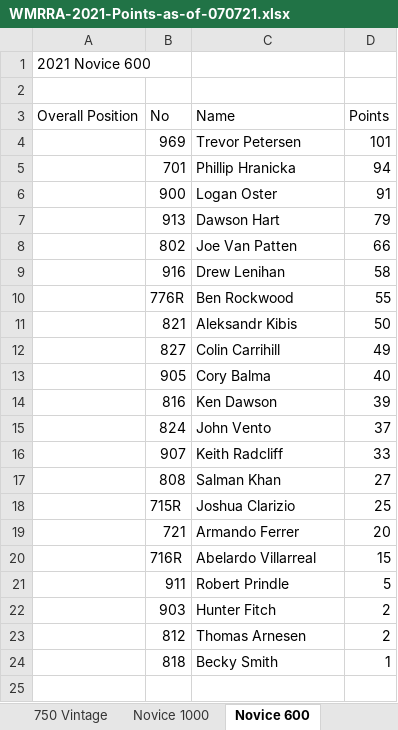
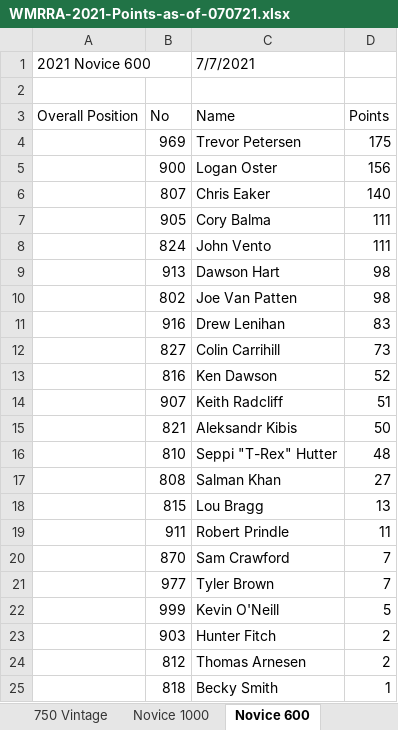
Before and after one commit to wmrra/wmrra-com, an Excel workbook: static/downloads/2021/WMRRA-2021-Points-as-of-070721.xlsx, sheet Novice 600, drawn as a sheet; values as stored, in another font and other column widths than the file's, no cell formats; removed rows and columns are numbered as before the commit, all else as after; the diff names each change by its address in the sheet, - before the commit and + after, or states it on an @@ line.

Commit message:
Updates to points to include novice + vintage

```diff
--- a/static/downloads/2021/WMRRA-2021-Points-as-of-070721.xlsx (sheet Novice 600)
+++ b/static/downloads/2021/WMRRA-2021-Points-as-of-070721.xlsx (sheet Novice 600)
-C1: (empty)
+C1: 7/7/2021
-D4: 101
+D4: 175
-row 5:  | 701 | Phillip Hranicka | 94
-D5: 91
+D5: 156
+row 6:  | 807 | Chris Eaker | 140
+row 7:  | 905 | Cory Balma | 111
+row 8:  | 824 | John Vento | 111
-D9: 79
+D9: 98
-D10: 66
+D10: 98
-D11: 58
+D11: 83
-row 10:  | 776R | Ben Rockwood | 55
+row 12:  | 827 | Colin Carrihill | 73
+row 13:  | 816 | Ken Dawson | 52
+row 14:  | 907 | Keith Radcliff | 51
-row 12:  | 827 | Colin Carrihill | 49
-row 13:  | 905 | Cory Balma | 40
-row 14:  | 816 | Ken Dawson | 39
-row 15:  | 824 | John Vento | 37
-row 16:  | 907 | Keith Radcliff | 33
+row 16:  | 810 | Seppi "T-Rex" Hutter | 48
-row 18:  | 715R | Joshua Clarizio | 25
-row 19:  | 721 | Armando Ferrer | 20
-row 20:  | 716R | Abelardo Villarreal | 15
+row 18:  | 815 | Lou Bragg | 13
-D19: 5
+D19: 11
+row 20:  | 870 | Sam Crawford | 7
+row 21:  | 977 | Tyler Brown | 7
+row 22:  | 999 | Kevin O'Neill | 5
```
Also changed, not shown: sheet 2021 Championship, sheet Novice 1000, sheet 160 Vintage, sheet 750 Vintage, sheet Formula Female, sheet Forumla 40, 14 more sheets, cell formats, formulas that keep their value, 1 other file.
